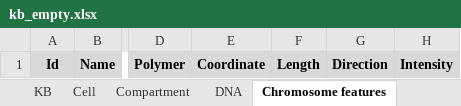
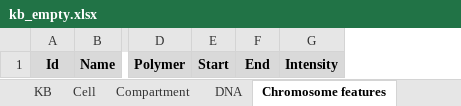
Before and after one commit to KarrLab/wc_kb, an Excel workbook: kbs/kb_empty.xlsx, sheet Chromosome features, drawn as a sheet; only a part is shown, gaps mark what is left out; values as stored, in another font and other column widths than the file's, no borders; removed rows and columns are numbered as before the commit, all else as after; the diff names each change by its address in the sheet, - before the commit and + after, or states it on an @@ line.

```diff
--- a/kbs/kb_empty.xlsx (sheet Chromosome features)
+++ b/kbs/kb_empty.xlsx (sheet Chromosome features)
-column E, row 1: Coordinate
-column F, row 1: Length
-column G, row 1: Direction
+column E, row 1: Start
+column F, row 1: End
```
Also changed, not shown: sheet Concentrations, sheet RNAs, sheet Evidence, sheet Species properties, sheet Complexes, sheet Experiment, 2 more sheets, other sheet tabs, 11 other files.
